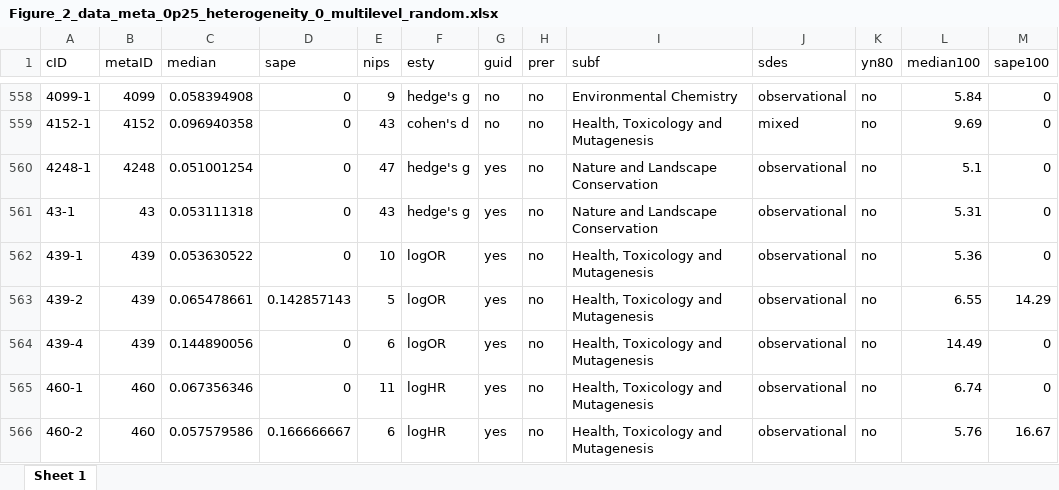
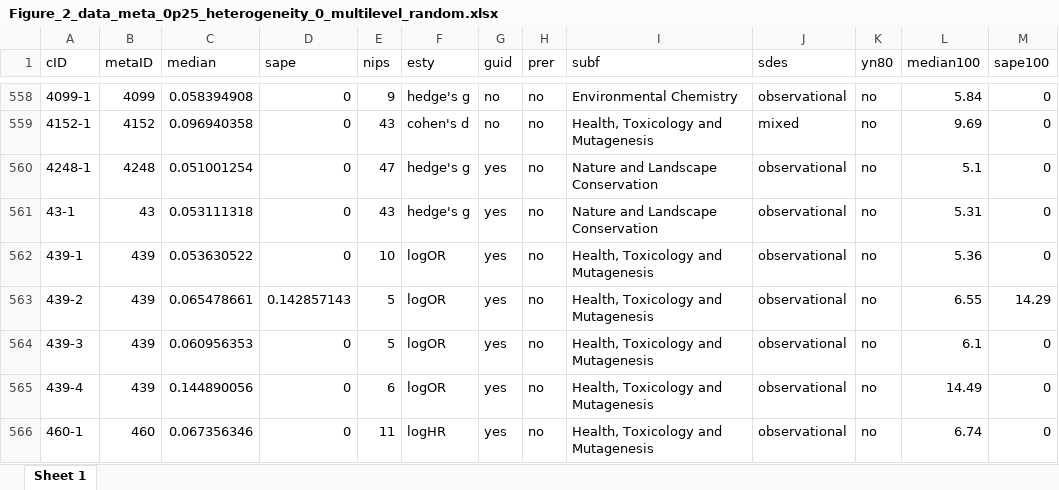
Before and after one commit to peterpuetz2020/replication_package_power_in_environmental_sciences, an Excel workbook: results/main/Figure_2_data_meta_0p25_heterogeneity_0_multilevel_random.xlsx, sheet Sheet 1, drawn as a sheet; only a part is shown, gaps mark what is left out; the shorter side is filled out with more unchanged rows; values as stored, in another font and other column widths than the file's, no borders; the diff names each change by its address in the sheet, - before the commit and + after, or states it on an @@ line.

```diff
--- a/results/main/Figure_2_data_meta_0p25_heterogeneity_0_multilevel_random.xlsx (sheet Sheet 1)
+++ b/results/main/Figure_2_data_meta_0p25_heterogeneity_0_multilevel_random.xlsx (sheet Sheet 1)
+row 564: 439-3 | 439 | 0.060956353 | 0 | 5 | logOR | yes | no | Health, Toxicology and Mutagenesis | observational | no | 6.1 | 0
```
Also changed, not shown: results/main/Figure_2_data_meta_0p25_heterogeneity_0_pet_peese.xlsx, results/main/Figure_2_data_meta_0p5_heterogeneity_0_multilevel_random.xlsx, 38 other files.
